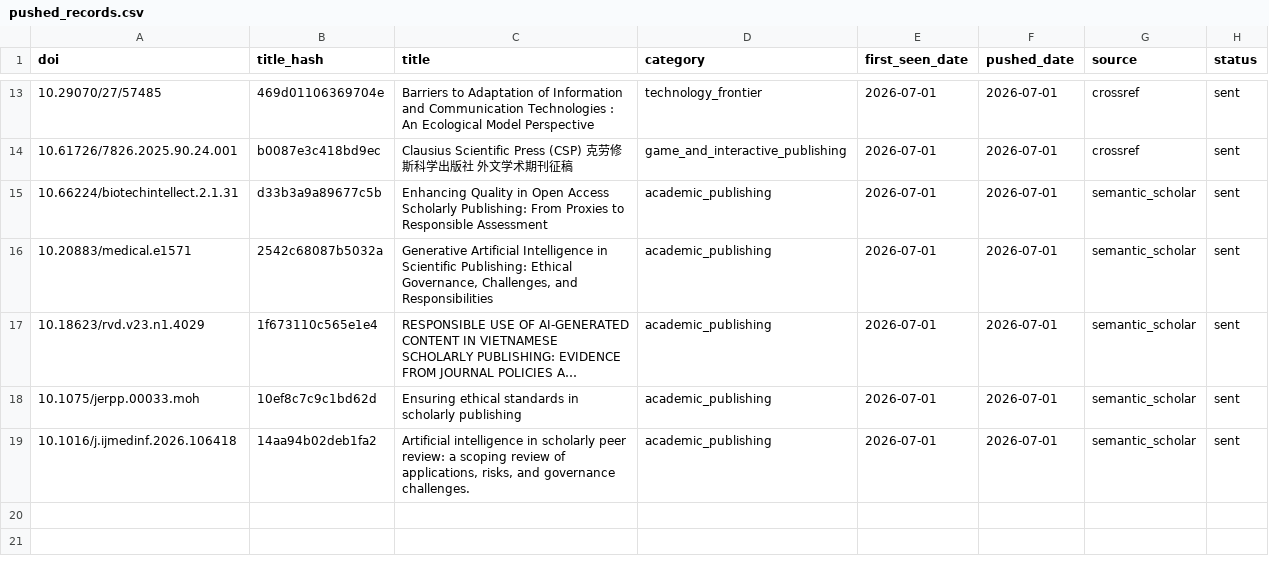
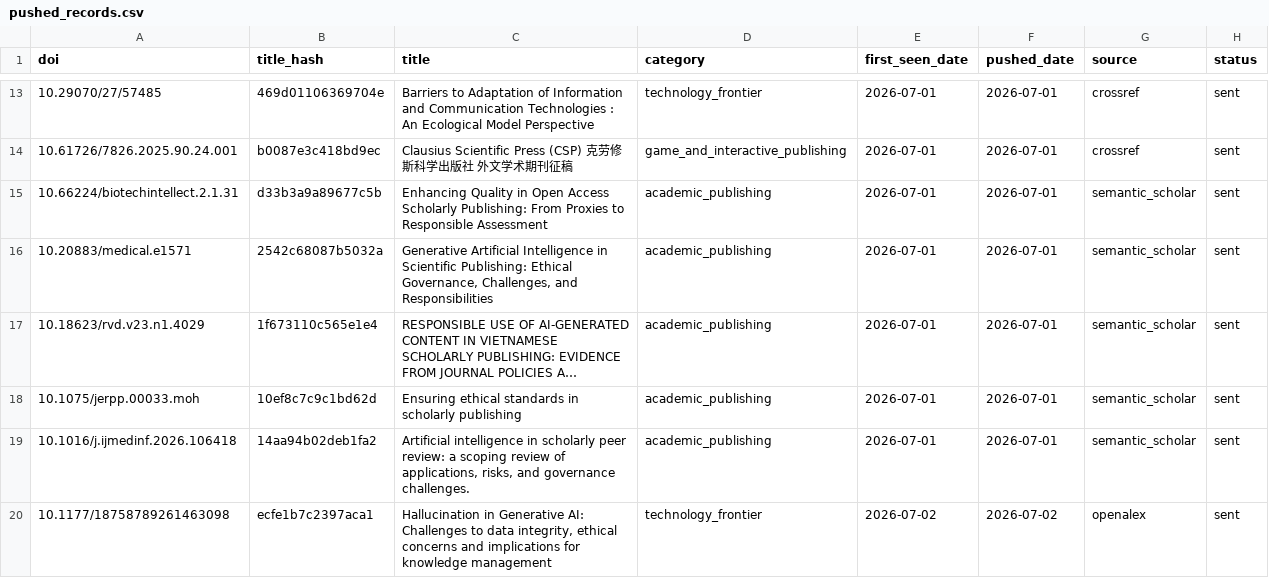
Before and after one commit to martinax0331yj/academic-literature-alert, a CSV file: data/pushed_records.csv, drawn as a sheet; only a part is shown, gaps mark what is left out; long unchanged cells end in …; the diff names each change by its address in the sheet, - before the commit and + after, or states it on an @@ line.

```diff
--- a/data/pushed_records.csv
+++ b/data/pushed_records.csv
+row 20: 10.1177/18758789261463098 | ecfe1b7c2397aca1 | Hallucination in Generative AI: Challenges to data integrity, ethical concerns and implications for knowledge management | technology_frontier | 2026-07-02 | 2026-07-02 | openalex | sent
```
Also changed, not shown: 2 other files.
